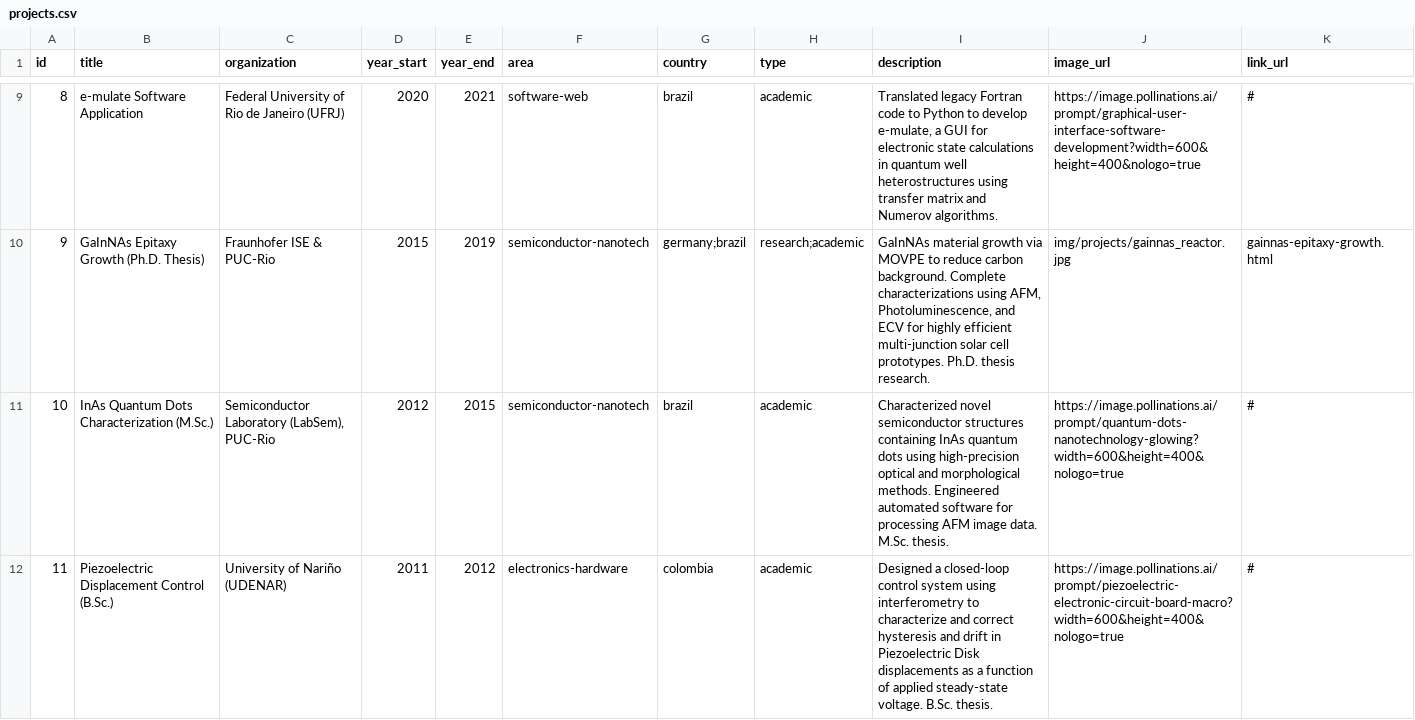
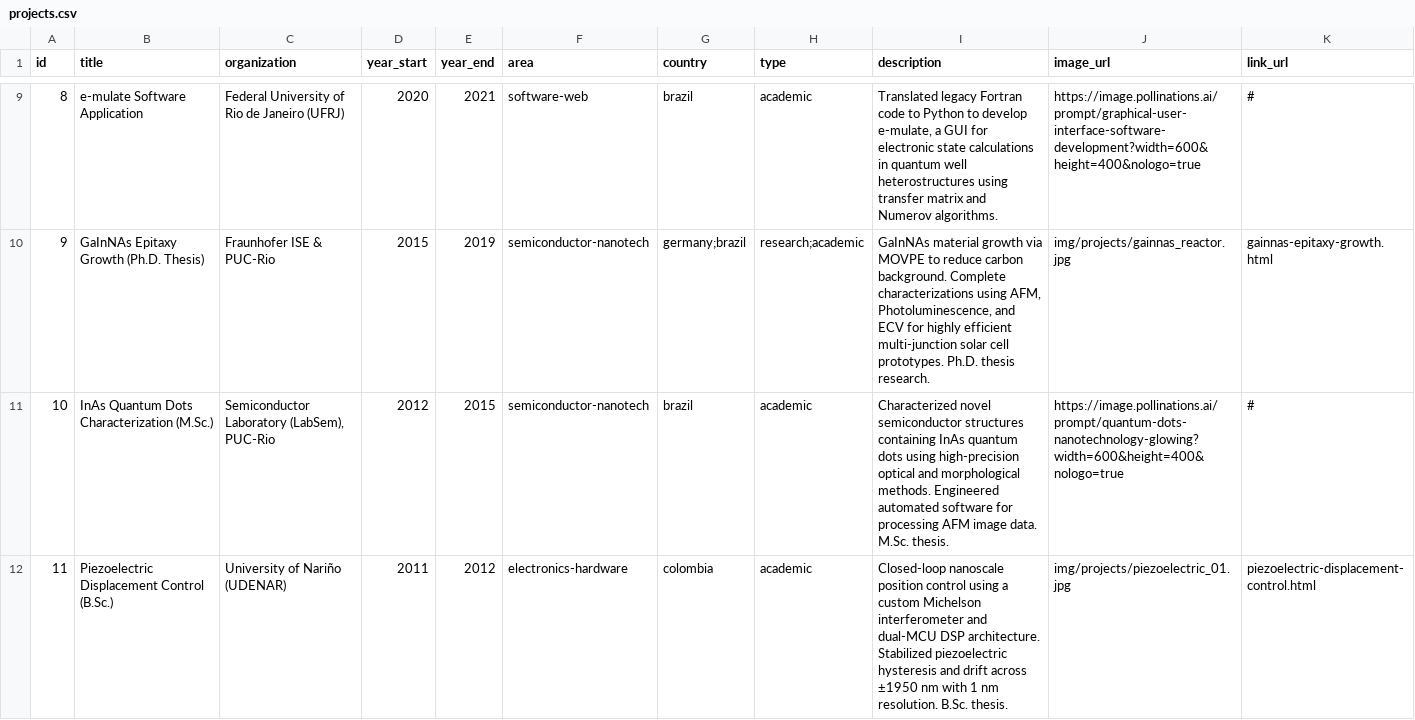
Before and after one commit to joseruiz1989/joseruiz1989.github.io, a CSV file: data/projects.csv, drawn as a sheet; only a part is shown, gaps mark what is left out.

Commit message:
piezoelectric project

```diff
--- a/data/projects.csv
+++ b/data/projects.csv
@@ -11,2 +11,2 @@ id,title,organization,year_start,year_end,area,country,type,description,image_ur
 10,"InAs Quantum Dots Characterization (M.Sc.)","Semiconductor Laboratory (LabSem), PUC-Rio",2012,2015,semiconductor-nanotech,brazil,academic,"Characterized novel semiconductor structures containing InAs quantum dots using high-precision optical and morphological methods. Engineered automated software for processing AFM image data. M.Sc. thesis.","https://image.pollinations.ai/prompt/quantum-dots-nanotechnology-glowing?width=600&height=400&nologo=true","#"
-11,"Piezoelectric Displacement Control (B.Sc.)","University of Nariño (UDENAR)",2011,2012,electronics-hardware,colombia,academic,"Designed a closed-loop control system using interferometry to characterize and correct hysteresis and drift in Piezoelectric Disk displacements as a function of applied steady-state voltage. B.Sc. thesis.","https://image.pollinations.ai/prompt/piezoelectric-electronic-circuit-board-macro?width=600&height=400&nologo=true","#"
+11,"Piezoelectric Displacement Control (B.Sc.)","University of Nariño (UDENAR)",2011,2012,electronics-hardware,colombia,academic,"Closed-loop nanoscale position control using a custom Michelson interferometer and dual-MCU DSP architecture. Stabilized piezoelectric hysteresis and drift across ±1950 nm with 1 nm resolution. B.Sc. thesis.","img/projects/piezoelectric_01.jpg","piezoelectric-displacement-control.html"
```
Also changed, not shown: 3 other files.
